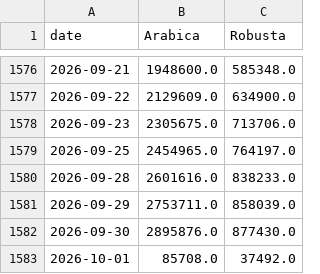
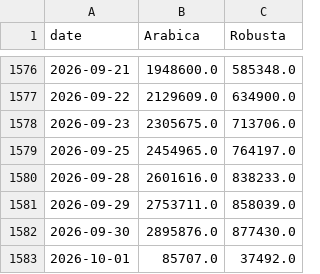
Before and after one commit to virataryaa/Daily-Cecafe, a CSV file: Database/cecafe_daily.csv, drawn as a sheet; only a part is shown, gaps mark what is left out.

Commit message:
Entry 2026-10-01 via dashboard

```diff
--- a/Database/cecafe_daily.csv
+++ b/Database/cecafe_daily.csv
@@ -1582,2 +1582,2 @@ date,Arabica,Robusta
 2026-09-30,2895876.0,877430.0
-2026-10-01,85708.0,37492.0
+2026-10-01,85707.0,37492.0
```
